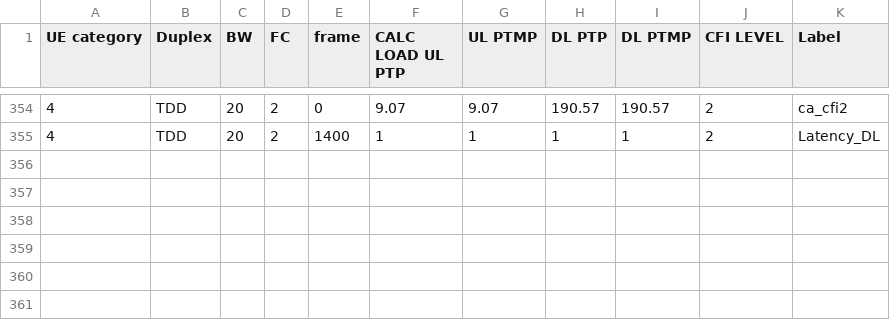
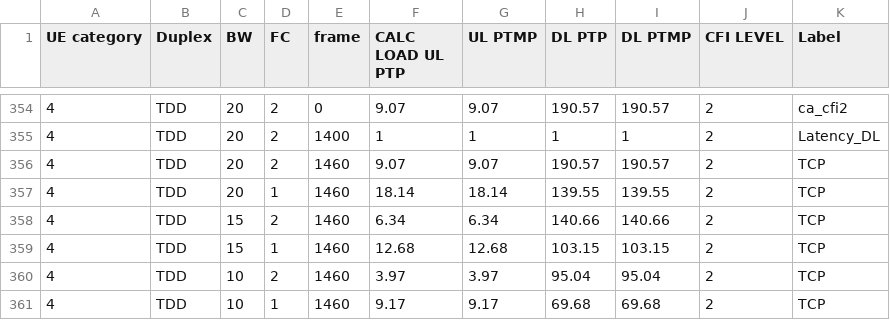
Before and after one commit to airspansvg/Testspan_Runners, a CSV file: src/main/resources/Traffic/auto_calculator.csv, drawn as a sheet; only a part is shown, gaps mark what is left out; the diff names each change by its address in the sheet, - before the commit and + after, or states it on an @@ line.

```diff
--- a/src/main/resources/Traffic/auto_calculator.csv
+++ b/src/main/resources/Traffic/auto_calculator.csv
+row 356: 4 | TDD | 20 | 2 | 1460 | 9.07 | 9.07 | 190.57 | 190.57 | 2 | TCP
+row 357: 4 | TDD | 20 | 1 | 1460 | 18.14 | 18.14 | 139.55 | 139.55 | 2 | TCP
+row 358: 4 | TDD | 15 | 2 | 1460 | 6.34 | 6.34 | 140.66 | 140.66 | 2 | TCP
+row 359: 4 | TDD | 15 | 1 | 1460 | 12.68 | 12.68 | 103.15 | 103.15 | 2 | TCP
+row 360: 4 | TDD | 10 | 2 | 1460 | 3.97 | 3.97 | 95.04 | 95.04 | 2 | TCP
+row 361: 4 | TDD | 10 | 1 | 1460 | 9.17 | 9.17 | 69.68 | 69.68 | 2 | TCP
```
Also changed, not shown: 1 other file.
